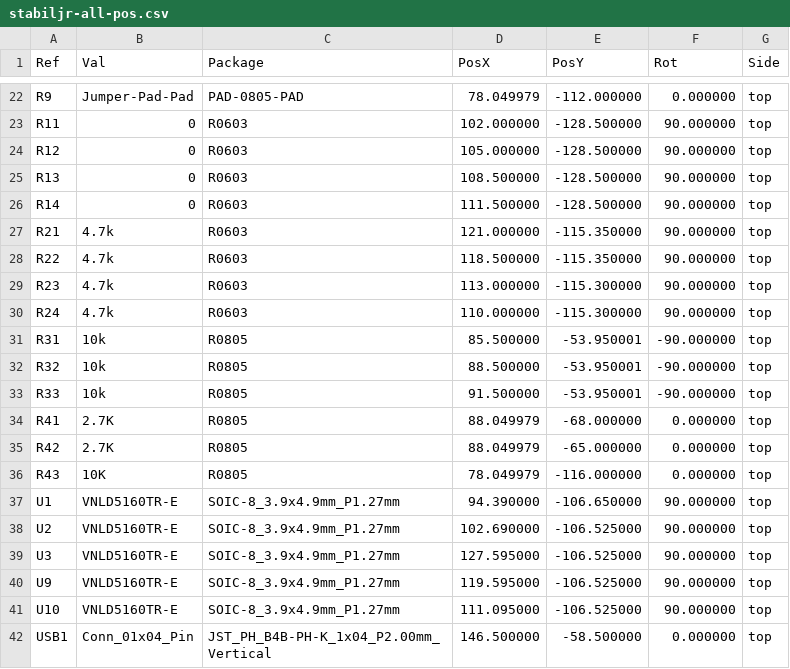
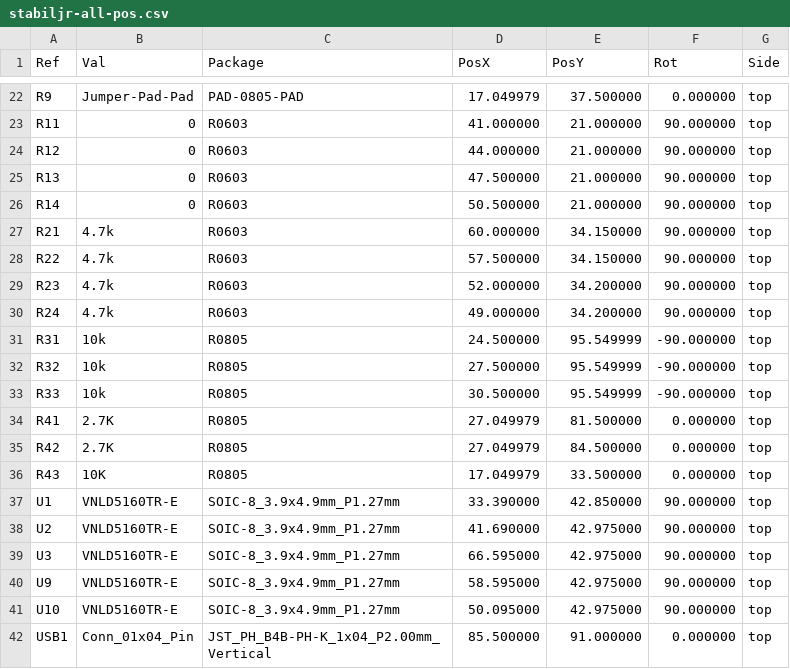
Before and after one commit to ecuhard/hellen-example, a CSV file: gerber/stabiljr-all-pos.csv, drawn as a sheet; only a part is shown, gaps mark what is left out; the diff covers the shown part only.

```diff
--- a/gerber/stabiljr-all-pos.csv
+++ b/gerber/stabiljr-all-pos.csv
@@ -22,21 +22,21 @@ Ref,Val,Package,PosX,PosY,Rot,Side
-"R9","Jumper-Pad-Pad","PAD-0805-PAD",78.049979,-112.000000,0.000000,top
-"R11","0","R0603",102.000000,-128.500000,90.000000,top
-"R12","0","R0603",105.000000,-128.500000,90.000000,top
-"R13","0","R0603",108.500000,-128.500000,90.000000,top
-"R14","0","R0603",111.500000,-128.500000,90.000000,top
-"R21","4.7k","R0603",121.000000,-115.350000,90.000000,top
-"R22","4.7k","R0603",118.500000,-115.350000,90.000000,top
-"R23","4.7k","R0603",113.000000,-115.300000,90.000000,top
-"R24","4.7k","R0603",110.000000,-115.300000,90.000000,top
-"R31","10k","R0805",85.500000,-53.950001,-90.000000,top
-"R32","10k","R0805",88.500000,-53.950001,-90.000000,top
-"R33","10k","R0805",91.500000,-53.950001,-90.000000,top
-"R41","2.7K","R0805",88.049979,-68.000000,0.000000,top
-"R42","2.7K","R0805",88.049979,-65.000000,0.000000,top
-"R43","10K","R0805",78.049979,-116.000000,0.000000,top
-"U1","VNLD5160TR-E","SOIC-8_3.9x4.9mm_P1.27mm",94.390000,-106.650000,90.000000,top
-"U2","VNLD5160TR-E","SOIC-8_3.9x4.9mm_P1.27mm",102.690000,-106.525000,90.000000,top
-"U3","VNLD5160TR-E","SOIC-8_3.9x4.9mm_P1.27mm",127.595000,-106.525000,90.000000,top
-"U9","VNLD5160TR-E","SOIC-8_3.9x4.9mm_P1.27mm",119.595000,-106.525000,90.000000,top
-"U10","VNLD5160TR-E","SOIC-8_3.9x4.9mm_P1.27mm",111.095000,-106.525000,90.000000,top
-"USB1","Conn_01x04_Pin","JST_PH_B4B-PH-K_1x04_P2.00mm_Vertical",146.500000,-58.500000,0.000000,top
+"R9","Jumper-Pad-Pad","PAD-0805-PAD",17.049979,37.500000,0.000000,top
+"R11","0","R0603",41.000000,21.000000,90.000000,top
+"R12","0","R0603",44.000000,21.000000,90.000000,top
+"R13","0","R0603",47.500000,21.000000,90.000000,top
+"R14","0","R0603",50.500000,21.000000,90.000000,top
+"R21","4.7k","R0603",60.000000,34.150000,90.000000,top
+"R22","4.7k","R0603",57.500000,34.150000,90.000000,top
+"R23","4.7k","R0603",52.000000,34.200000,90.000000,top
+"R24","4.7k","R0603",49.000000,34.200000,90.000000,top
+"R31","10k","R0805",24.500000,95.549999,-90.000000,top
+"R32","10k","R0805",27.500000,95.549999,-90.000000,top
+"R33","10k","R0805",30.500000,95.549999,-90.000000,top
+"R41","2.7K","R0805",27.049979,81.500000,0.000000,top
+"R42","2.7K","R0805",27.049979,84.500000,0.000000,top
+"R43","10K","R0805",17.049979,33.500000,0.000000,top
+"U1","VNLD5160TR-E","SOIC-8_3.9x4.9mm_P1.27mm",33.390000,42.850000,90.000000,top
+"U2","VNLD5160TR-E","SOIC-8_3.9x4.9mm_P1.27mm",41.690000,42.975000,90.000000,top
+"U3","VNLD5160TR-E","SOIC-8_3.9x4.9mm_P1.27mm",66.595000,42.975000,90.000000,top
+"U9","VNLD5160TR-E","SOIC-8_3.9x4.9mm_P1.27mm",58.595000,42.975000,90.000000,top
+"U10","VNLD5160TR-E","SOIC-8_3.9x4.9mm_P1.27mm",50.095000,42.975000,90.000000,top
+"USB1","Conn_01x04_Pin","JST_PH_B4B-PH-K_1x04_P2.00mm_Vertical",85.500000,91.000000,0.000000,top
```
Also changed, not shown: 42 edited cells elsewhere in this file, 31 other files.
